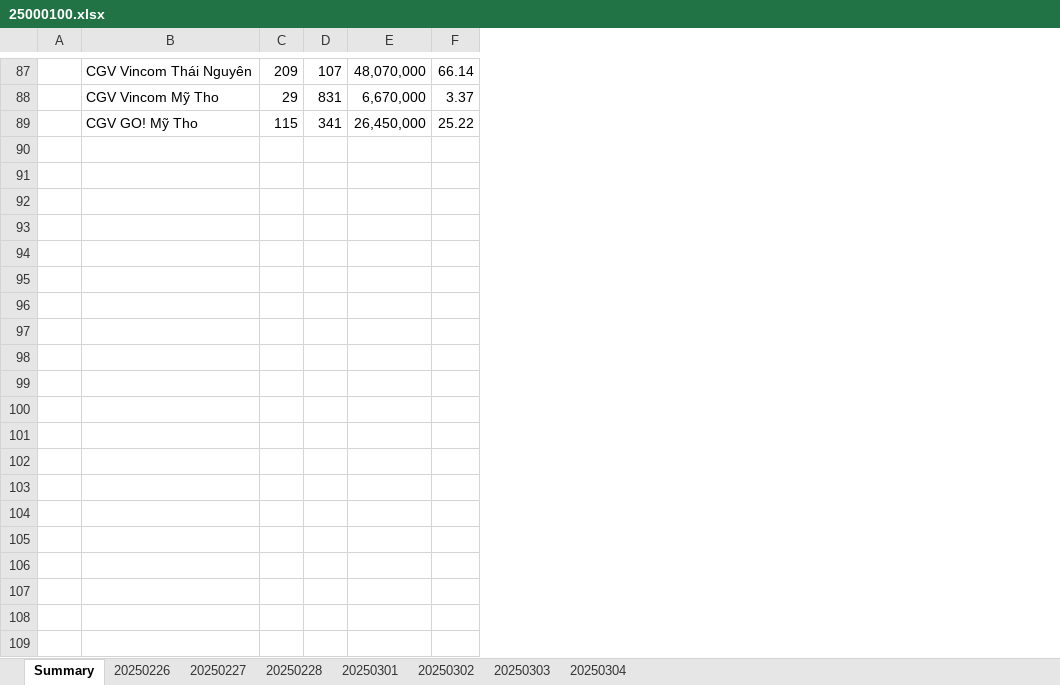
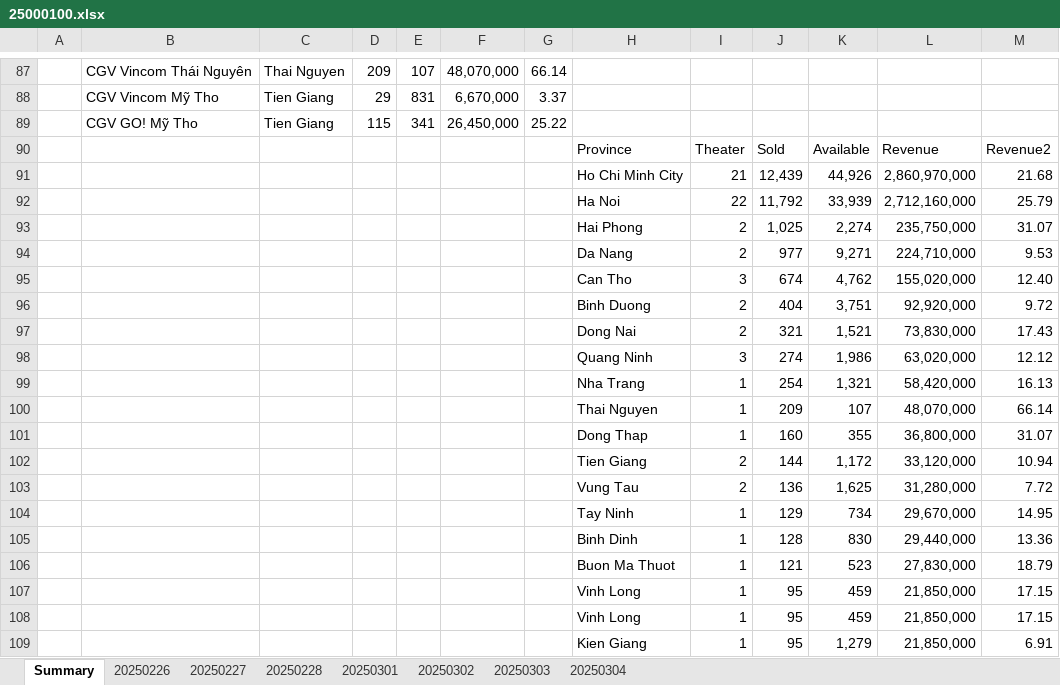
Before and after one commit to han48/social-data, an Excel workbook: CGV/data/20250224143500/25000100/25000100.xlsx, sheet Summary, drawn as a sheet; only a part is shown, gaps mark what is left out; values as stored, in another font and other column widths than the file's, no cell formats; table styles not drawn; the diff covers the shown part only; the diff names each change by its address in the sheet, - before the commit and + after, or states it on an @@ line.

Commit message:
Add CGV 25000100 at 20250224143500

```diff
--- a/CGV/data/20250224143500/25000100/25000100.xlsx (sheet Summary)
+++ b/CGV/data/20250224143500/25000100/25000100.xlsx (sheet Summary)
+column C, rows 87-89: Thai Nguyen | Tien Giang | Tien Giang
+column H, empty
+column I, empty
+column J, empty
+column K, empty
+column L, empty
+column M, empty
+row 90:  |  |  |  |  |  |  | Province | Theater | Sold | Available | Revenue | Revenue2
+row 91:  |  |  |  |  |  |  | Ho Chi Minh City | 21 | 12,439 | 44,926 | 2,860,970,000 | 21.68
+row 92:  |  |  |  |  |  |  | Ha Noi | 22 | 11,792 | 33,939 | 2,712,160,000 | 25.79
+row 93:  |  |  |  |  |  |  | Hai Phong | 2 | 1,025 | 2,274 | 235,750,000 | 31.07
+row 94:  |  |  |  |  |  |  | Da Nang | 2 | 977 | 9,271 | 224,710,000 | 9.53
+row 95:  |  |  |  |  |  |  | Can Tho | 3 | 674 | 4,762 | 155,020,000 | 12.40
+row 96:  |  |  |  |  |  |  | Binh Duong | 2 | 404 | 3,751 | 92,920,000 | 9.72
+row 97:  |  |  |  |  |  |  | Dong Nai | 2 | 321 | 1,521 | 73,830,000 | 17.43
+row 98:  |  |  |  |  |  |  | Quang Ninh | 3 | 274 | 1,986 | 63,020,000 | 12.12
+row 99:  |  |  |  |  |  |  | Nha Trang | 1 | 254 | 1,321 | 58,420,000 | 16.13
+row 100:  |  |  |  |  |  |  | Thai Nguyen | 1 | 209 | 107 | 48,070,000 | 66.14
+row 101:  |  |  |  |  |  |  | Dong Thap | 1 | 160 | 355 | 36,800,000 | 31.07
+row 102:  |  |  |  |  |  |  | Tien Giang | 2 | 144 | 1,172 | 33,120,000 | 10.94
+row 103:  |  |  |  |  |  |  | Vung Tau | 2 | 136 | 1,625 | 31,280,000 | 7.72
+row 104:  |  |  |  |  |  |  | Tay Ninh | 1 | 129 | 734 | 29,670,000 | 14.95
+row 105:  |  |  |  |  |  |  | Binh Dinh | 1 | 128 | 830 | 29,440,000 | 13.36
+row 106:  |  |  |  |  |  |  | Buon Ma Thuot | 1 | 121 | 523 | 27,830,000 | 18.79
+row 107:  |  |  |  |  |  |  | Vinh Long | 1 | 95 | 459 | 21,850,000 | 17.15
+row 108:  |  |  |  |  |  |  | Vinh Long | 1 | 95 | 459 | 21,850,000 | 17.15
+row 109:  |  |  |  |  |  |  | Kien Giang | 1 | 95 | 1,279 | 21,850,000 | 6.91
```
Also changed, not shown: 13 added rows and 6 edited cells elsewhere in this sheet, cell formats.
